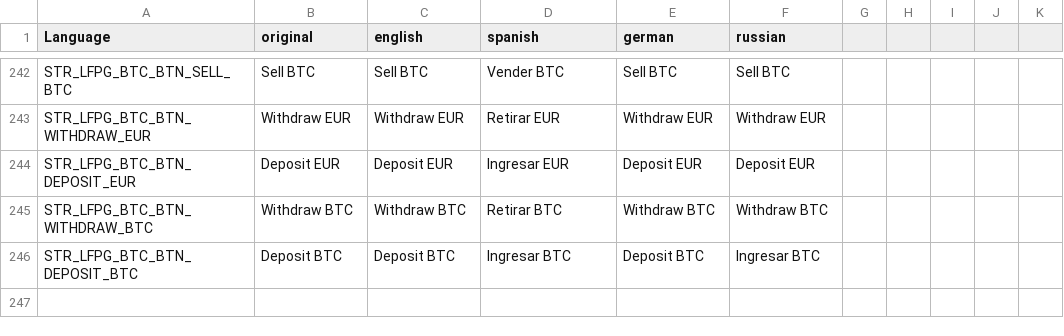
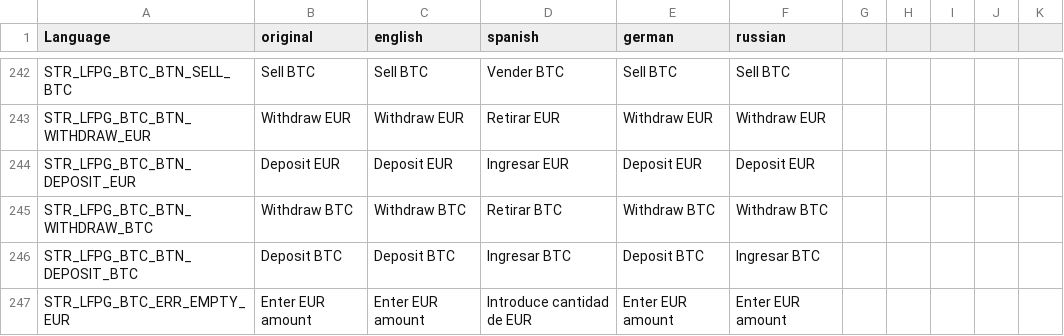
Before and after one commit to willy92wins/LFPowerGrid, a CSV file: stringtable.csv, drawn as a sheet; only a part is shown, gaps mark what is left out.

```diff
--- a/stringtable.csv
+++ b/stringtable.csv
@@ -246 +246,2 @@
 "STR_LFPG_BTC_BTN_DEPOSIT_BTC","Deposit BTC","Deposit BTC","Ingresar BTC","Deposit BTC","Ingresar BTC"
+"STR_LFPG_BTC_ERR_EMPTY_EUR","Enter EUR amount","Enter EUR amount","Introduce cantidad de EUR","Enter EUR amount","Enter EUR amount"
```
Also changed, not shown: 2 other files.
